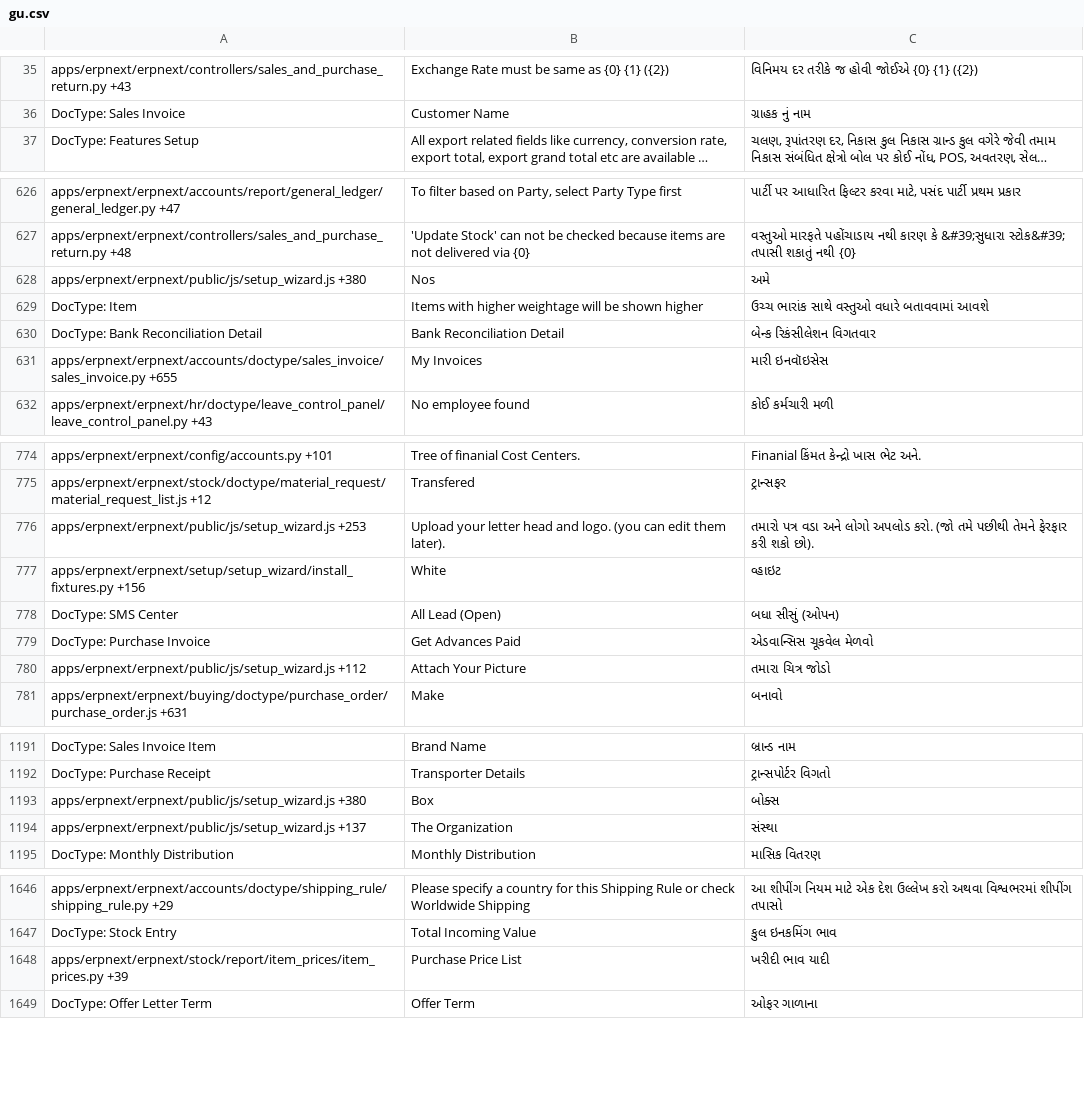
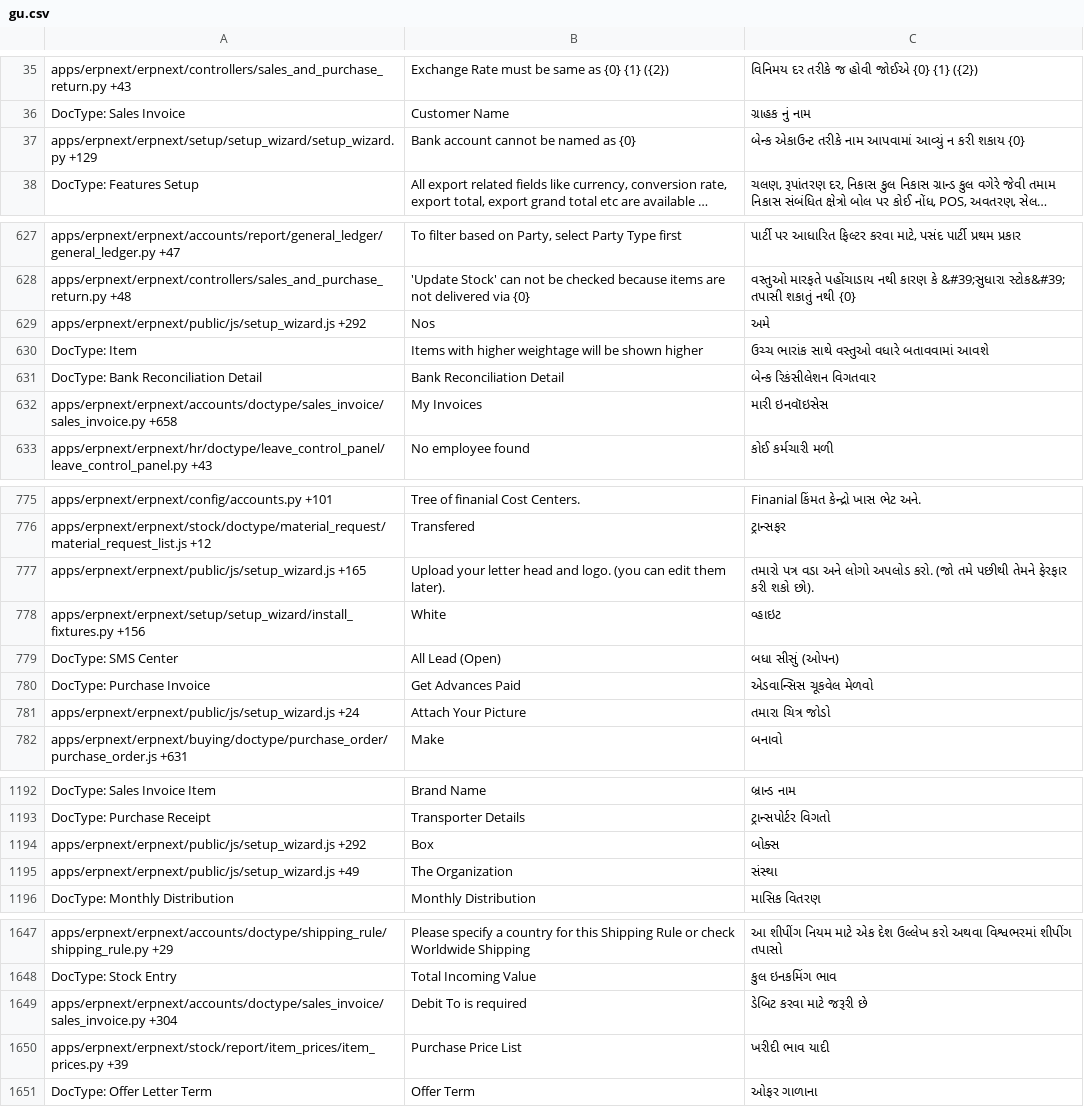
Before and after one commit to Dinext-pro/dinext_erp, a CSV file: erpnext/translations/gu.csv, drawn as a sheet; only a part is shown, gaps mark what is left out; long unchanged cells end in …; addresses are those after the commit; the diff covers the shown part only; the diff names each change by its address in the sheet, - before the commit and + after, or states it on an @@ line.

```diff
--- a/erpnext/translations/gu.csv
+++ b/erpnext/translations/gu.csv
+row 37: apps/erpnext/erpnext/setup/setup_wizard/setup_wizard.py +129 | Bank account cannot be named as {0} | બેન્ક એકાઉન્ટ તરીકે નામ આપવામાં આવ્યું ન કરી શકાય {0}
-A629: apps/erpnext/erpnext/public/js/setup_wizard.js +380
+A629: apps/erpnext/erpnext/public/js/setup_wizard.js +292
-A632: apps/erpnext/erpnext/accounts/doctype/sales_invoice/sales_invoice.py +655
+A632: apps/erpnext/erpnext/accounts/doctype/sales_invoice/sales_invoice.py +658
-A777: apps/erpnext/erpnext/public/js/setup_wizard.js +253
+A777: apps/erpnext/erpnext/public/js/setup_wizard.js +165
-A781: apps/erpnext/erpnext/public/js/setup_wizard.js +112
+A781: apps/erpnext/erpnext/public/js/setup_wizard.js +24
-A1194: apps/erpnext/erpnext/public/js/setup_wizard.js +380
+A1194: apps/erpnext/erpnext/public/js/setup_wizard.js +292
-A1195: apps/erpnext/erpnext/public/js/setup_wizard.js +137
+A1195: apps/erpnext/erpnext/public/js/setup_wizard.js +49
+row 1649: apps/erpnext/erpnext/accounts/doctype/sales_invoice/sales_invoice.py +304 | Debit To is required | ડેબિટ કરવા માટે જરૂરી છે
```
Also changed, not shown: 75 edited cells elsewhere in this file, erpnext/translations/bn.csv, erpnext/translations/hi.csv, 49 other files.
